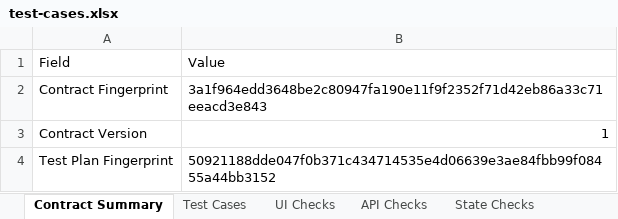
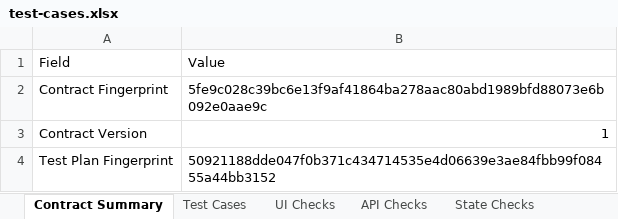
Before and after one commit to truongnat/TIRAI, an Excel workbook: .example/.tirai/outputs/excel/test-cases.xlsx, sheet Contract Summary, drawn as a sheet; values as stored, in another font and other column widths than the file's, no borders; the diff names each change by its address in the sheet, - before the commit and + after, or states it on an @@ line.

Commit message:
test: verify export after contract quality gaps

```diff
--- a/.example/.tirai/outputs/excel/test-cases.xlsx (sheet Contract Summary)
+++ b/.example/.tirai/outputs/excel/test-cases.xlsx (sheet Contract Summary)
-B2: 3a1f964edd3648be2c80947fa190e11f9f2352f71d42eb86a33c71eeacd3e843
+B2: 5fe9c028c39bc6e13f9af41864ba278aac80abd1989bfd88073e6b092e0aae9c
```
Also changed, not shown: 1 other file.
